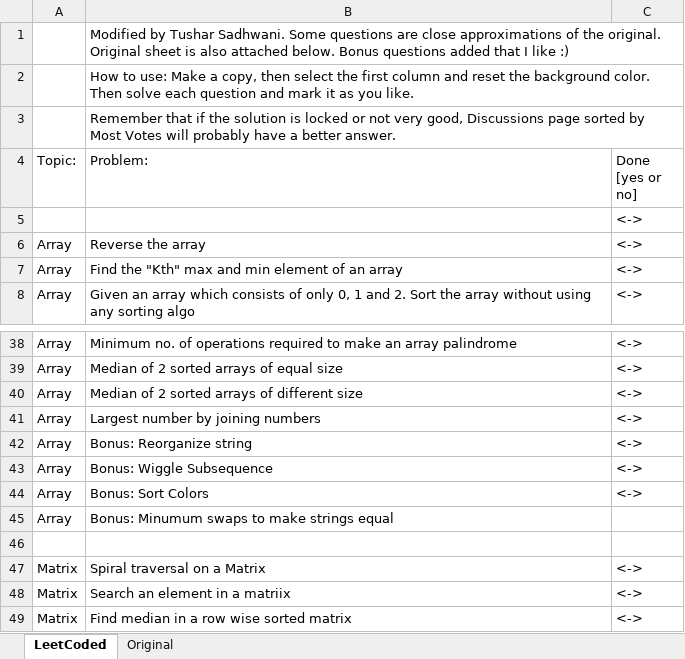
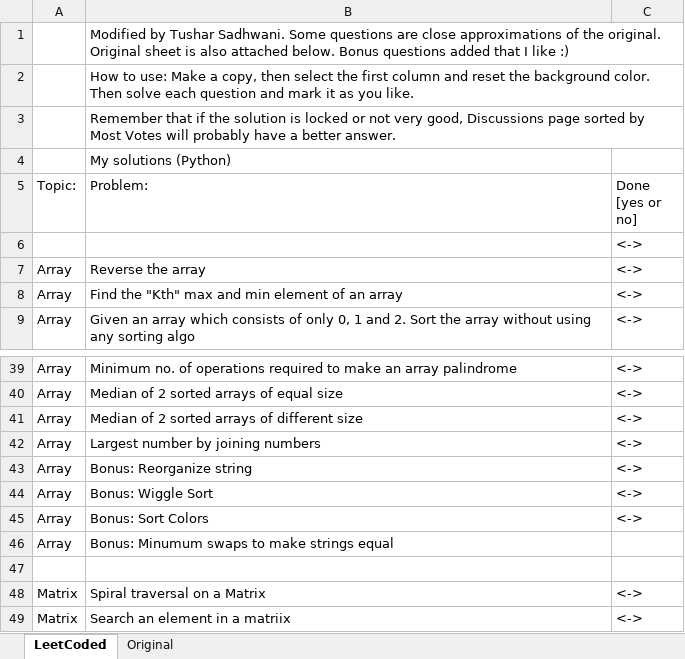
Before and after one commit to tusharsadhwani/450-leetcode-questions, an Excel workbook: 450 Interview Questions - LeetCode edition.xlsx, sheet LeetCoded, drawn as a sheet; only a part is shown, gaps mark what is left out; the shorter side is filled out with more unchanged rows; values as stored, in another font and other column widths than the file's, no cell formats; charts and pictures not drawn; addresses are those after the commit; the diff names each change by its address in the sheet, - before the commit and + after, or states it on an @@ line.

Commit message:
Add linked list links

```diff
--- a/450 Interview Questions - LeetCode edition.xlsx (sheet LeetCoded)
+++ b/450 Interview Questions - LeetCode edition.xlsx (sheet LeetCoded)
+row 4:  | My solutions (Python)
-B44 (Problem:): Bonus: Wiggle Subsequence
+B44 (Problem:): Bonus: Wiggle Sort
```
Also changed, not shown: cell formats.
